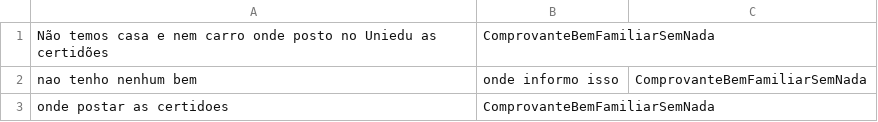
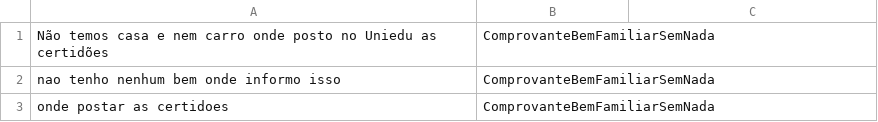
Before and after one commit to Jean1dev/ibm-watson-common-intents, a CSV file: TCC/intents/comprovante bem familiar/ComprovanteBemFamiliarSemNada.csv, drawn as a sheet.

```diff
--- a/TCC/intents/comprovante bem familiar/ComprovanteBemFamiliarSemNada.csv
+++ b/TCC/intents/comprovante bem familiar/ComprovanteBemFamiliarSemNada.csv
@@ -1,3 +1,3 @@
 Não temos casa e nem carro onde posto no Uniedu as certidões, ComprovanteBemFamiliarSemNada
-nao tenho nenhum bem, onde informo isso, ComprovanteBemFamiliarSemNada
+nao tenho nenhum bem onde informo isso, ComprovanteBemFamiliarSemNada
 onde postar as certidoes, ComprovanteBemFamiliarSemNada
```
Also changed, not shown: TCC/intents/comprovante bem familiar/DocumentoBemFamiliarAgricultor.csv, TCC/intents/comprovante bem familiar/comprovanteBemFamiliarSemBem.csv.
